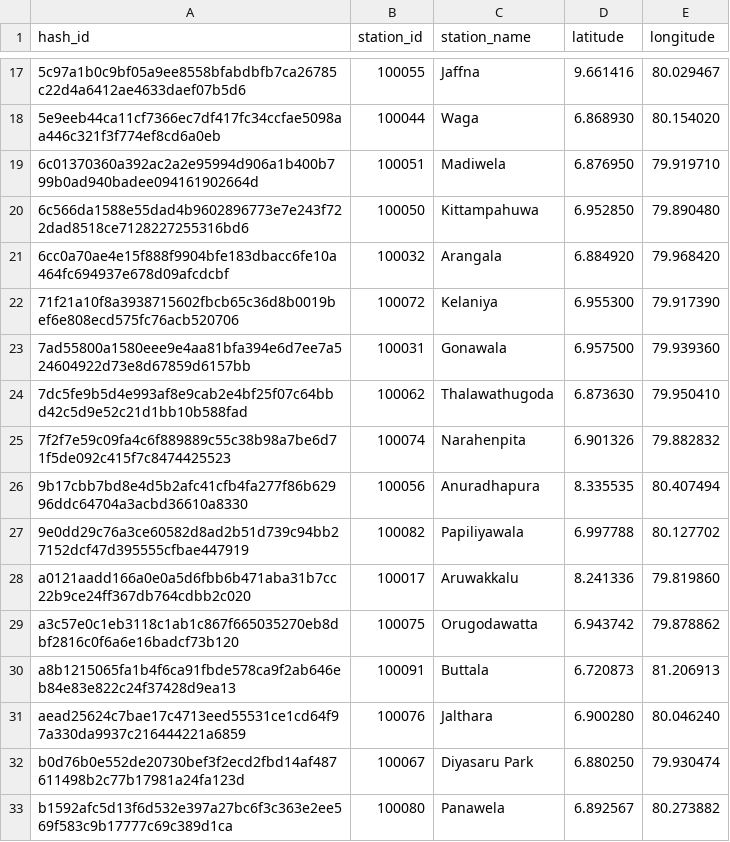
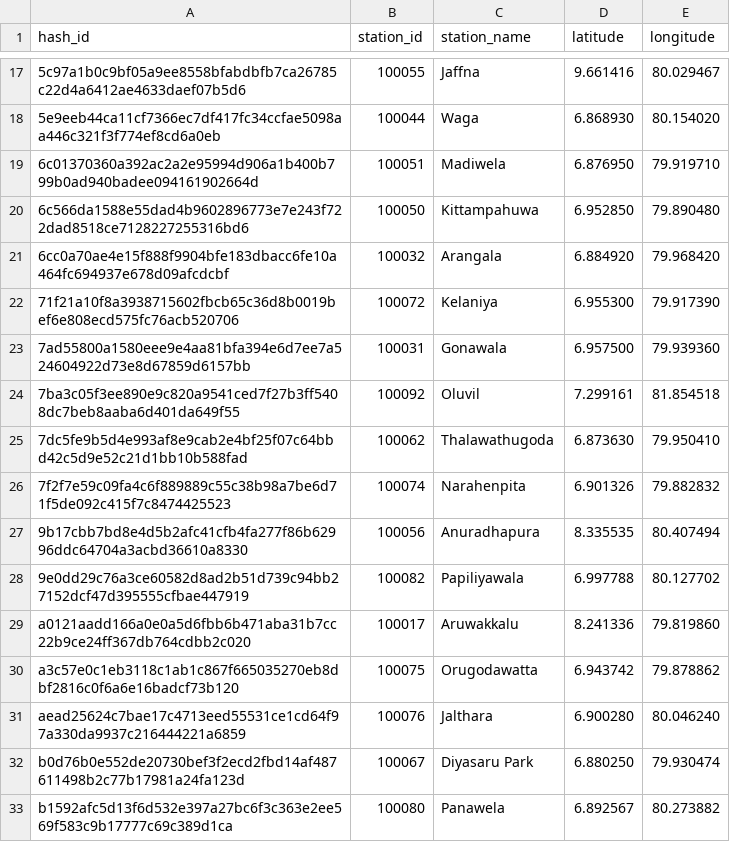
Before and after one commit to CUrW-SL/curw_sim_db_utils, a CSV file: grids/obs_stations/rainfall/curw_active_rainfall_obs_stations.csv, drawn as a sheet; only a part is shown, gaps mark what is left out; removed rows and columns are numbered as before the commit, all else as after; the diff names each change by its address in the sheet, - before the commit and + after, or states it on an @@ line.

```diff
--- a/grids/obs_stations/rainfall/curw_active_rainfall_obs_stations.csv
+++ b/grids/obs_stations/rainfall/curw_active_rainfall_obs_stations.csv
+row 24: 7ba3c05f3ee890e9c820a9541ced7f27b3ff5408dc7beb8aaba6d401da649f55 | 100092 | Oluvil | 7.299161 | 81.854518
-row 30: a8b1215065fa1b4f6ca91fbde578ca9f2ab646eb84e83e822c24f37428d9ea13 | 100091 | Buttala | 6.720873 | 81.206913
```
Also changed, not shown: grid_maps/obs_stations/rainfall/MDPA_obs_d03_stations_mapping.csv.
